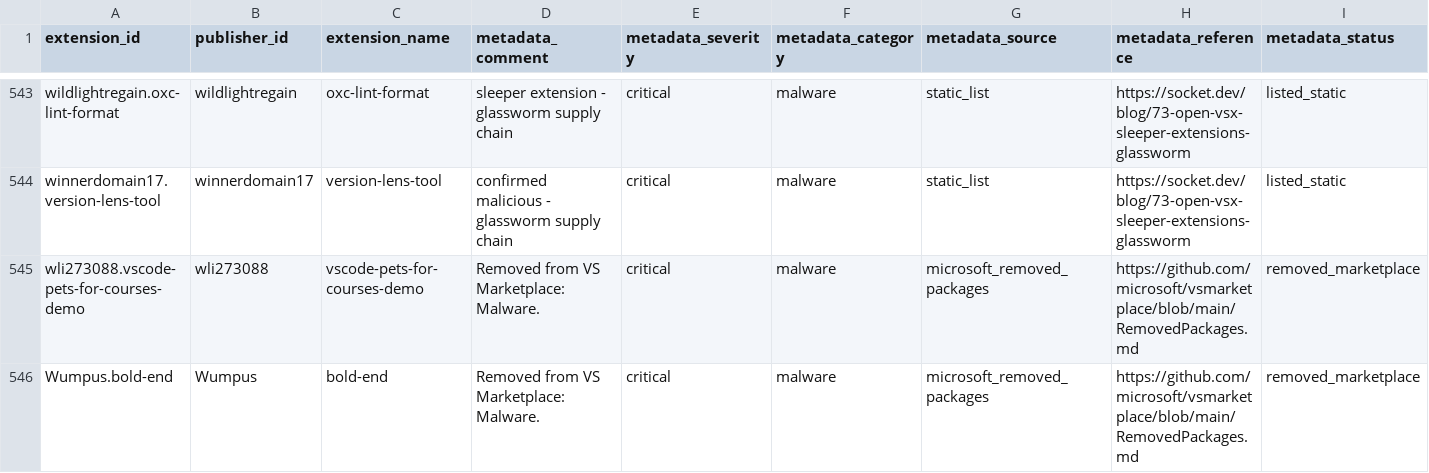
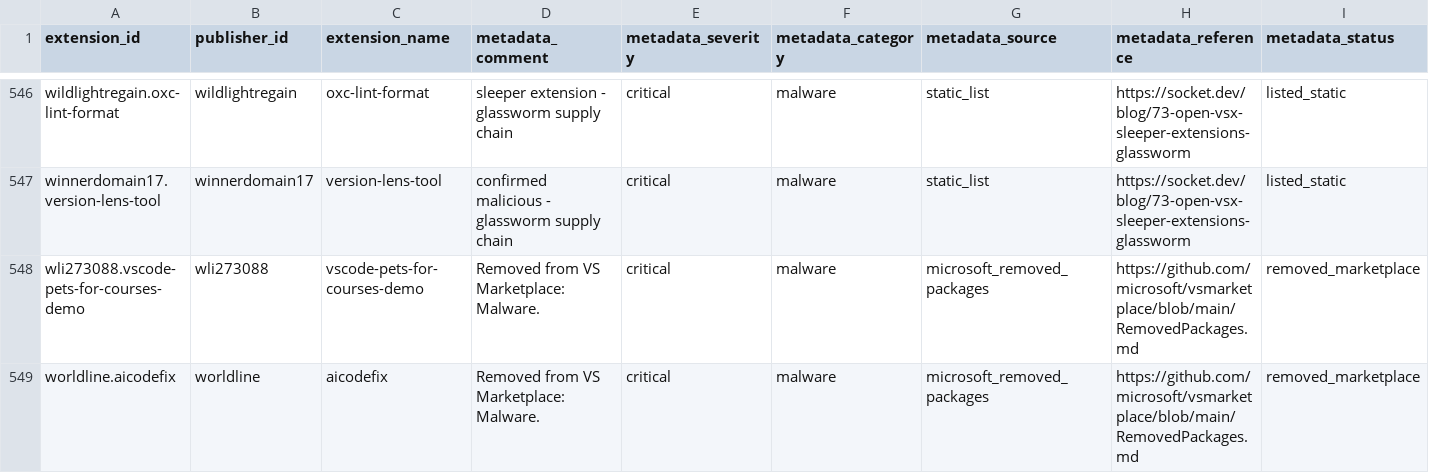
Before and after one commit to vsxsentry/vsxsentry.github.io, a CSV file: feeds/vsxsentry_malicious_feed.csv, drawn as a sheet; only a part is shown, gaps mark what is left out; the shorter side is filled out with more unchanged rows; rows hold the shown columns only; the diff covers the shown part only; the diff names each change by its address in the sheet, - before the commit and + after, or states it on an @@ line.

```diff
--- a/feeds/vsxsentry_malicious_feed.csv
+++ b/feeds/vsxsentry_malicious_feed.csv
+row 549: worldline.aicodefix | worldline | aicodefix | Removed from VS Marketplace: Malware. | critical | malware | microsoft_removed_packages | https://github.com/microsoft/vsmarketplace/blob/main/RemovedPackages.md | removed_marketplace
```
Also changed, not shown: 4 added rows elsewhere in this file, feeds/vsxsentry_feed.csv, feeds/vsxsentry_opencti_import.csv, 13 other files.
